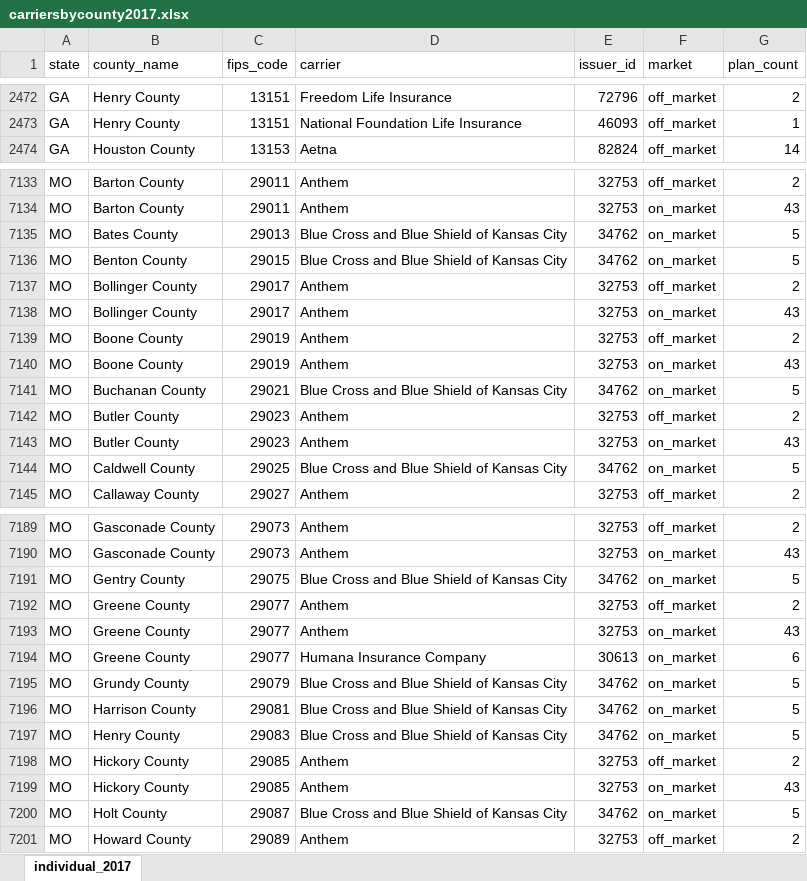
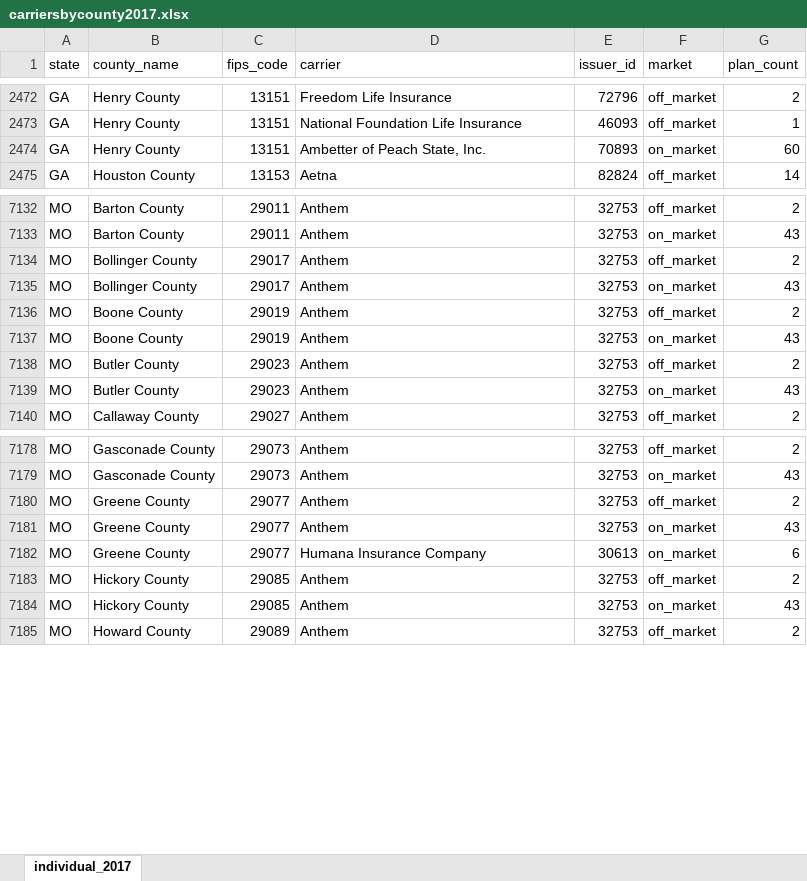
Before and after one commit to kavyasukumar/samples, an Excel workbook: original_data/RWJF/carriersbycounty2017.xlsx, sheet individual_2017, drawn as a sheet; only a part is shown, gaps mark what is left out; values as stored, in another font and other column widths than the file's, no borders; removed rows and columns are numbered as before the commit, all else as after; the diff covers the shown part only; the diff names each change by its address in the sheet, - before the commit and + after, or states it on an @@ line.

Commit message:
update data . close #76

```diff
--- a/original_data/RWJF/carriersbycounty2017.xlsx (sheet individual_2017)
+++ b/original_data/RWJF/carriersbycounty2017.xlsx (sheet individual_2017)
+row 2474: GA | Henry County | 13151 | Ambetter of Peach State, Inc. | 70893 | on_market | 60
-row 7135: MO | Bates County | 29013 | Blue Cross and Blue Shield of Kansas City | 34762 | on_market | 5
-row 7136: MO | Benton County | 29015 | Blue Cross and Blue Shield of Kansas City | 34762 | on_market | 5
-row 7141: MO | Buchanan County | 29021 | Blue Cross and Blue Shield of Kansas City | 34762 | on_market | 5
-row 7144: MO | Caldwell County | 29025 | Blue Cross and Blue Shield of Kansas City | 34762 | on_market | 5
-row 7191: MO | Gentry County | 29075 | Blue Cross and Blue Shield of Kansas City | 34762 | on_market | 5
-row 7195: MO | Grundy County | 29079 | Blue Cross and Blue Shield of Kansas City | 34762 | on_market | 5
-row 7196: MO | Harrison County | 29081 | Blue Cross and Blue Shield of Kansas City | 34762 | on_market | 5
-row 7197: MO | Henry County | 29083 | Blue Cross and Blue Shield of Kansas City | 34762 | on_market | 5
-row 7200: MO | Holt County | 29087 | Blue Cross and Blue Shield of Kansas City | 34762 | on_market | 5
```
Also changed, not shown: 21 removed rows elsewhere in this sheet.
